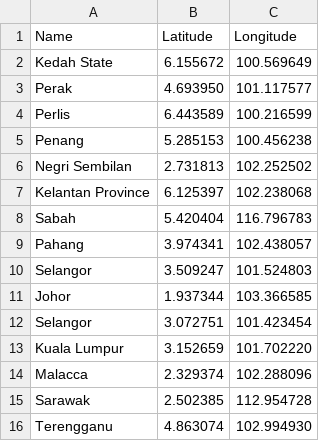
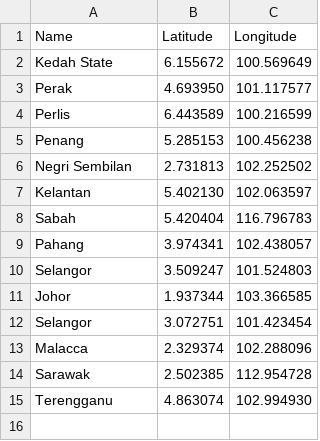
Before and after one commit to WillsonLouisse/Assignment-2, a CSV file: longlangmalay.csv, drawn as a sheet.

```diff
--- a/longlangmalay.csv
+++ b/longlangmalay.csv
@@ -6,3 +6,3 @@
 "Negri Sembilan","2.731813","102.252502"
-"Kelantan Province","6.125397","102.238068"
+"Kelantan","5.402130","102.063597"
 "Sabah","5.420404","116.796783"
@@ -12,3 +12,2 @@
 "Selangor","3.072751","101.423454"
-"Kuala Lumpur","3.152659","101.702220"
 "Malacca","2.329374","102.288096"
```
